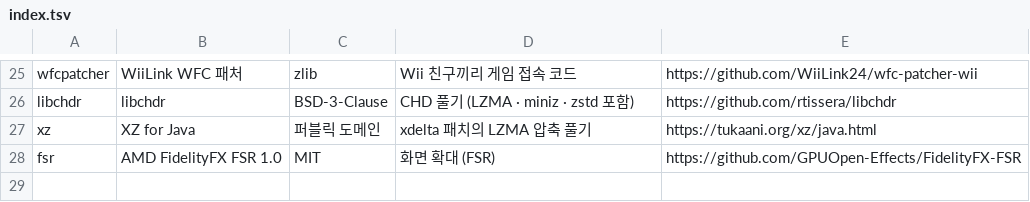
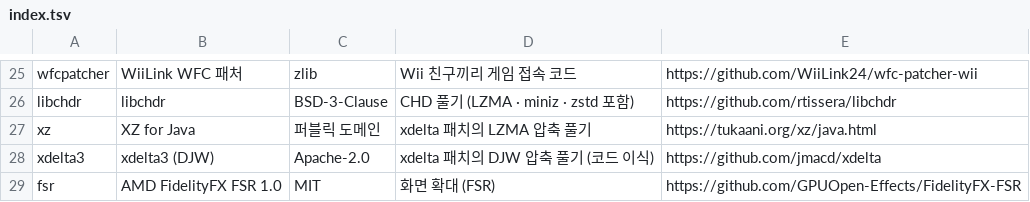
Before and after one commit to jjongjjongs/Mini-Emulator, a TSV file: app/src/main/assets/licenses/index.tsv, drawn as a sheet; only a part is shown, gaps mark what is left out.

```diff
--- a/app/src/main/assets/licenses/index.tsv
+++ b/app/src/main/assets/licenses/index.tsv
@@ -27,2 +27,3 @@ libchdr	libchdr	BSD-3-Clause	CHD 풀기 (LZMA · miniz · zstd 포함)	https://g
 xz	XZ for Java	퍼블릭 도메인	xdelta 패치의 LZMA 압축 풀기	https://tukaani.org/xz/java.html
+xdelta3	xdelta3 (DJW)	Apache-2.0	xdelta 패치의 DJW 압축 풀기 (코드 이식)	https://github.com/jmacd/xdelta
 fsr	AMD FidelityFX FSR 1.0	MIT	화면 확대 (FSR)	https://github.com/GPUOpen-Effects/FidelityFX-FSR
```
Also changed, not shown: 5 other files.
